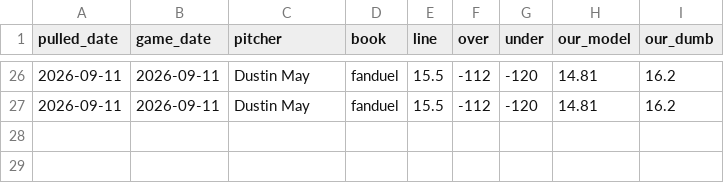
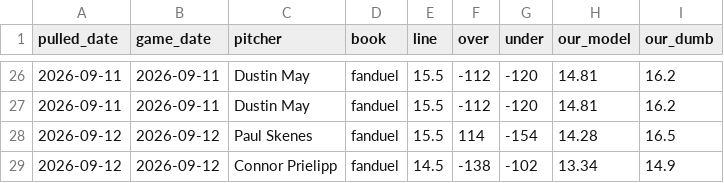
Before and after one commit to barneygr33n/mlb-sp-data, a CSV file: docs/outs_lines_log.csv, drawn as a sheet; only a part is shown, gaps mark what is left out; the diff names each change by its address in the sheet, - before the commit and + after, or states it on an @@ line.

```diff
--- a/docs/outs_lines_log.csv
+++ b/docs/outs_lines_log.csv
+row 28: 2026-09-12 | 2026-09-12 | Paul Skenes | fanduel | 15.5 | 114 | -154 | 14.28 | 16.5
+row 29: 2026-09-12 | 2026-09-12 | Connor Prielipp | fanduel | 14.5 | -138 | -102 | 13.34 | 14.9
```
Also changed, not shown: 1 other file.
